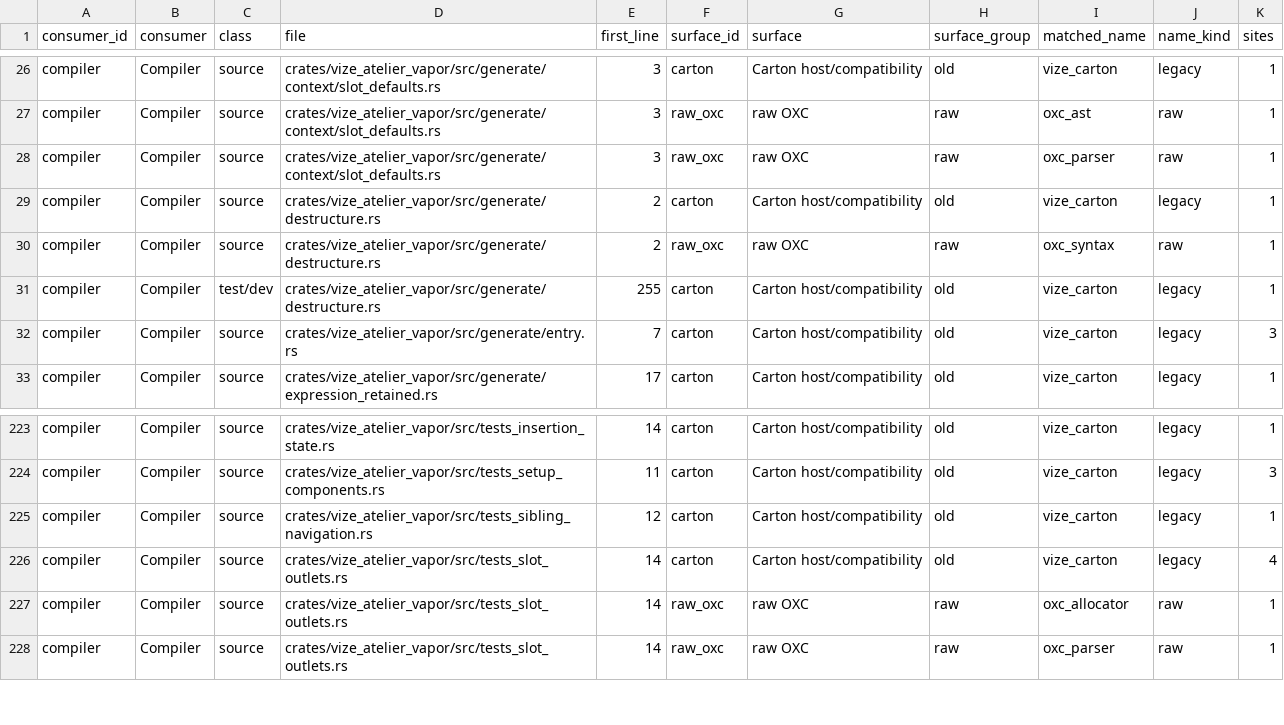
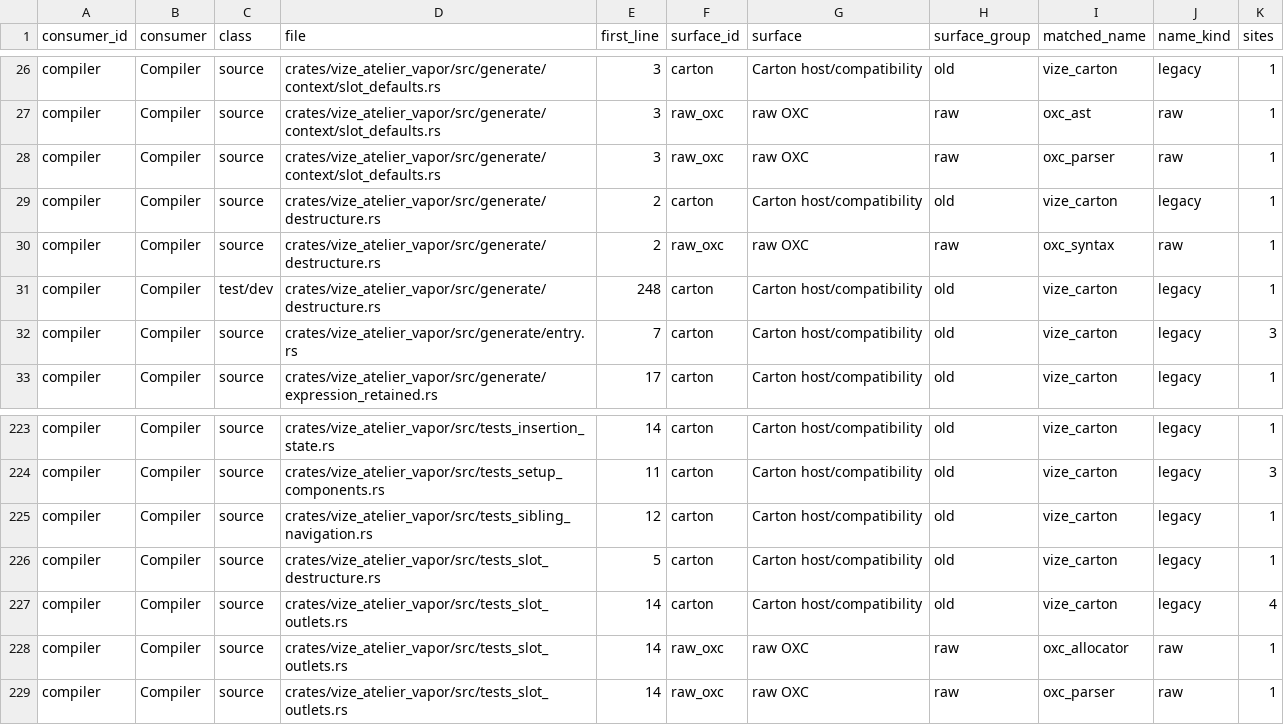
Before and after one commit to Hebilicious/vize, a TSV file: docs/davinci/plan/consumer-migration-surfaces/compiler/vize_atelier_vapor.tsv, drawn as a sheet; only a part is shown, gaps mark what is left out.

```diff
--- a/docs/davinci/plan/consumer-migration-surfaces/compiler/vize_atelier_vapor.tsv
+++ b/docs/davinci/plan/consumer-migration-surfaces/compiler/vize_atelier_vapor.tsv
@@ -30,3 +30,3 @@ compiler	Compiler	source	crates/vize_atelier_vapor/src/generate/destructure.rs	2
 compiler	Compiler	source	crates/vize_atelier_vapor/src/generate/destructure.rs	2	raw_oxc	raw OXC	raw	oxc_syntax	raw	1
-compiler	Compiler	test/dev	crates/vize_atelier_vapor/src/generate/destructure.rs	255	carton	Carton host/compatibility	old	vize_carton	legacy	1
+compiler	Compiler	test/dev	crates/vize_atelier_vapor/src/generate/destructure.rs	248	carton	Carton host/compatibility	old	vize_carton	legacy	1
 compiler	Compiler	source	crates/vize_atelier_vapor/src/generate/entry.rs	7	carton	Carton host/compatibility	old	vize_carton	legacy	3
@@ -225,2 +225,3 @@ compiler	Compiler	source	crates/vize_atelier_vapor/src/tests_setup_components.rs
 compiler	Compiler	source	crates/vize_atelier_vapor/src/tests_sibling_navigation.rs	12	carton	Carton host/compatibility	old	vize_carton	legacy	1
+compiler	Compiler	source	crates/vize_atelier_vapor/src/tests_slot_destructure.rs	5	carton	Carton host/compatibility	old	vize_carton	legacy	1
 compiler	Compiler	source	crates/vize_atelier_vapor/src/tests_slot_outlets.rs	14	carton	Carton host/compatibility	old	vize_carton	legacy	4
```
Also changed, not shown: 15 other files.
